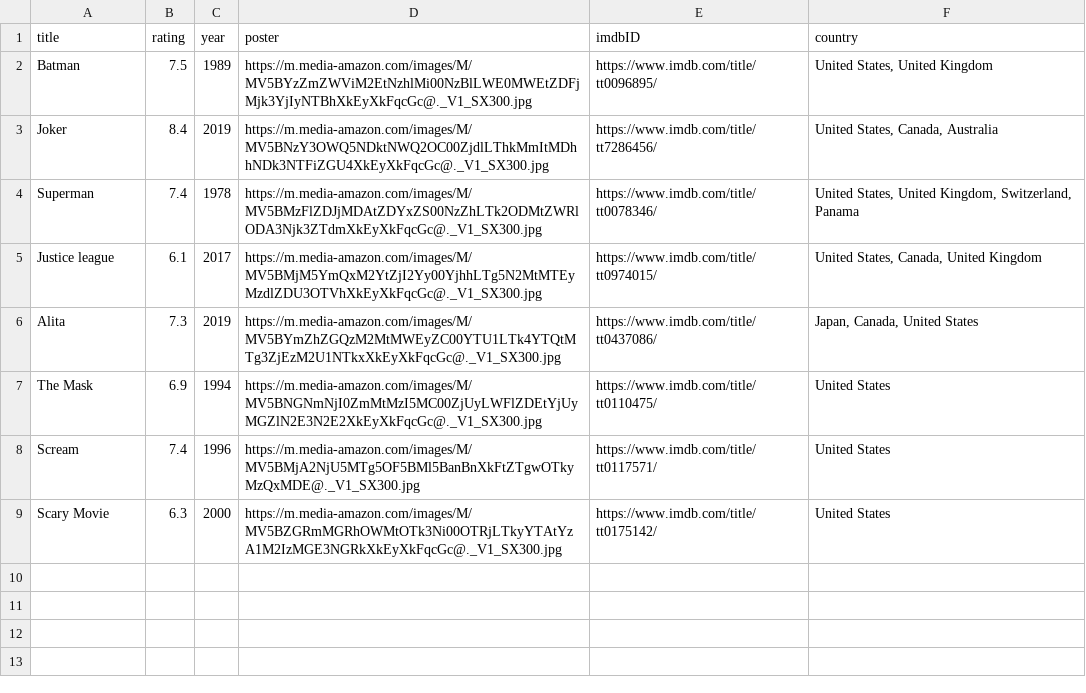
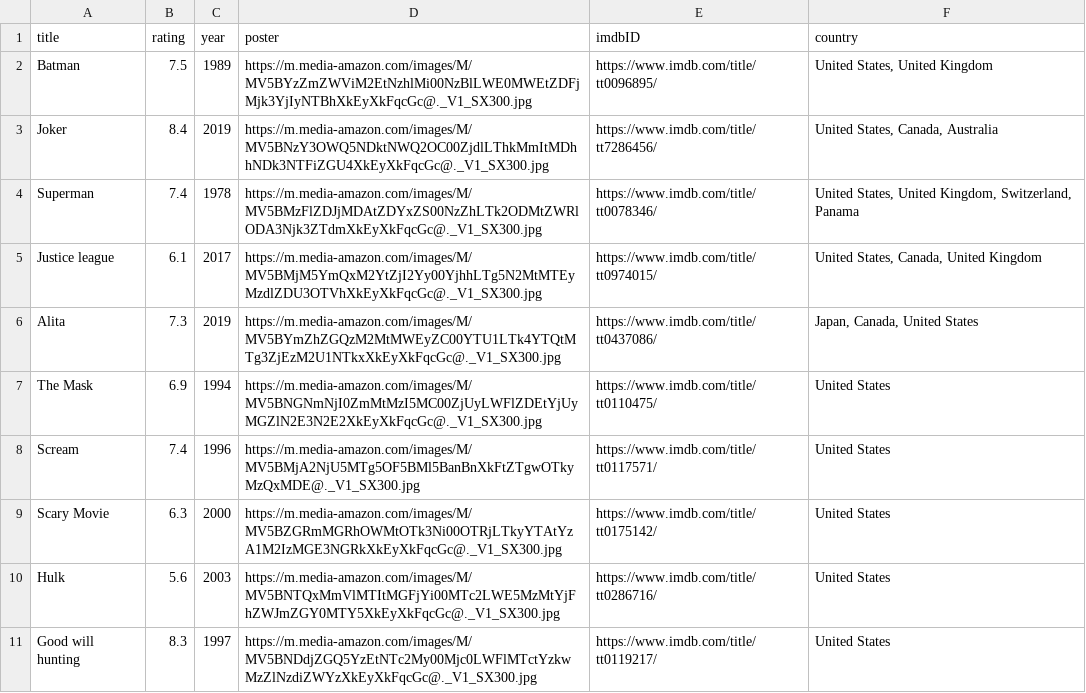
Before and after one commit to matt-wil/RateFlix, a CSV file: model/movies.csv, drawn as a sheet.

```diff
--- a/model/movies.csv
+++ b/model/movies.csv
@@ -9 +9,3 @@ Scream,7.4,1996,https://m.media-amazon.com/images/M/MV5BMjA2NjU5MTg5OF5BMl5BanBn
 Scary Movie,6.3,2000,https://m.media-amazon.com/images/M/MV5BZGRmMGRhOWMtOTk3Ni00OTRjLTkyYTAtYzA1M2IzMGE3NGRkXkEyXkFqcGc@._V1_SX300.jpg,https://www.imdb.com/title/tt0175142/,United States
+Hulk,5.6,2003,https://m.media-amazon.com/images/M/MV5BNTQxMmVlMTItMGFjYi00MTc2LWE5MzMtYjFhZWJmZGY0MTY5XkEyXkFqcGc@._V1_SX300.jpg,https://www.imdb.com/title/tt0286716/,United States
+Good will hunting,8.3,1997,https://m.media-amazon.com/images/M/MV5BNDdjZGQ5YzEtNTc2My00Mjc0LWFlMTctYzkwMzZlNzdiZWYzXkEyXkFqcGc@._V1_SX300.jpg,https://www.imdb.com/title/tt0119217/,United States
```
Also changed, not shown: 15 other files.
